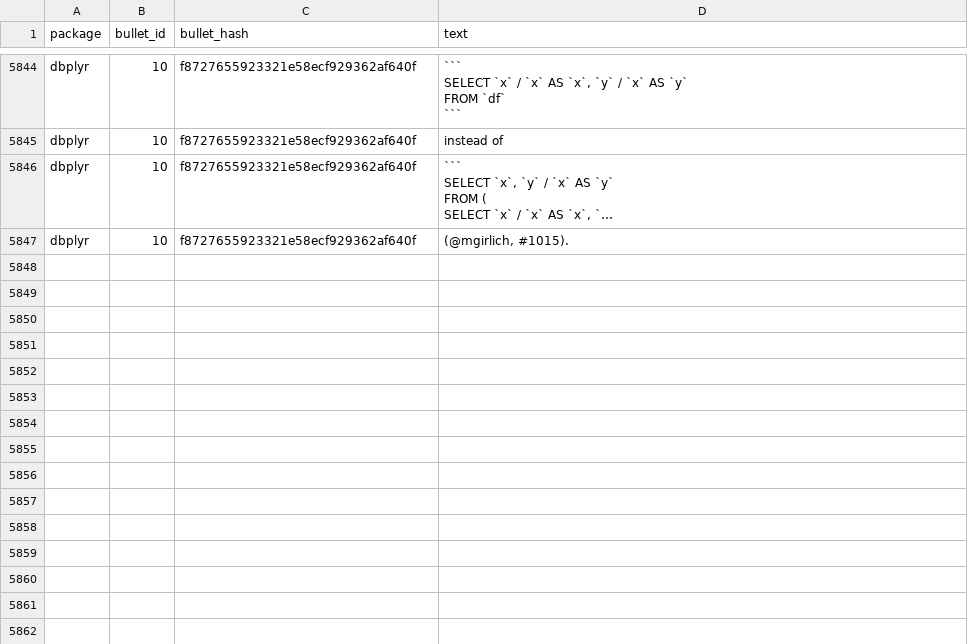
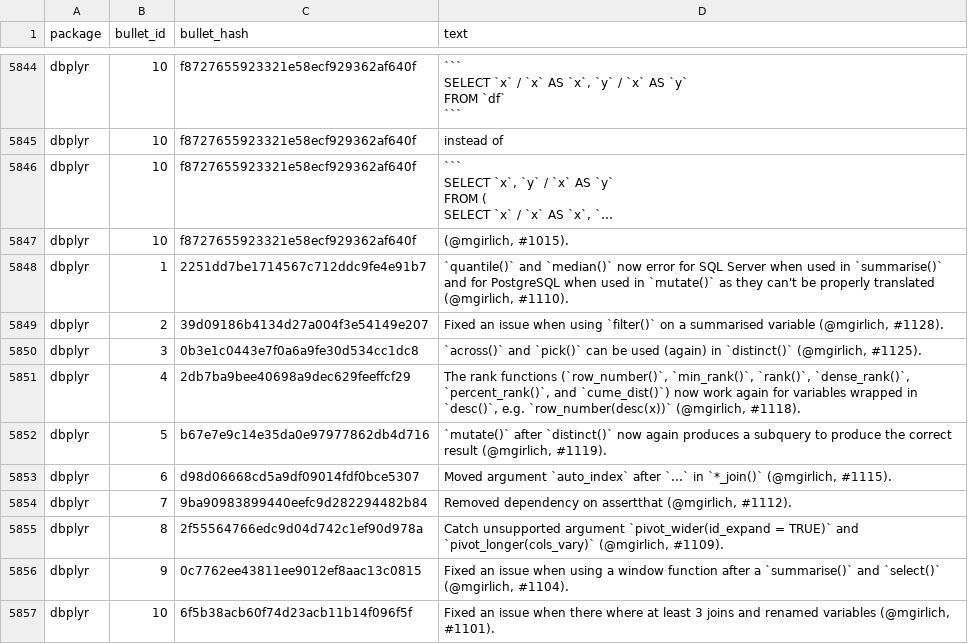
Before and after one commit to wurli/tidyverse-dev-bot, a CSV file: last_refresh_data.csv, drawn as a sheet; only a part is shown, gaps mark what is left out; long unchanged cells end in …; the diff names each change by its address in the sheet, - before the commit and + after, or states it on an @@ line.

```diff
--- a/last_refresh_data.csv
+++ b/last_refresh_data.csv
+row 5848: dbplyr | 1 | 2251dd7be1714567c712ddc9fe4e91b7 | `quantile()` and `median()` now error for SQL Server when used in `summarise()` and for PostgreSQL when used in `mutate()` as they can't be properly translated (@mgirlich, #1110).
+row 5849: dbplyr | 2 | 39d09186b4134d27a004f3e54149e207 | Fixed an issue when using `filter()` on a summarised variable (@mgirlich, #1128).
+row 5850: dbplyr | 3 | 0b3e1c0443e7f0a6a9fe30d534cc1dc8 | `across()` and `pick()` can be used (again) in `distinct()` (@mgirlich, #1125).
+row 5851: dbplyr | 4 | 2db7ba9bee40698a9dec629feeffcf29 | The rank functions (`row_number()`, `min_rank()`, `rank()`, `dense_rank()`, `percent_rank()`, and `cume_dist()`) now work again for variables wrapped in `desc()`, e.g. `row_number(desc(x))` (@mgirlich, #1118).
+row 5852: dbplyr | 5 | b67e7e9c14e35da0e97977862db4d716 | `mutate()` after `distinct()` now again produces a subquery to produce the correct result (@mgirlich, #1119).
+row 5853: dbplyr | 6 | d98d06668cd5a9df09014fdf0bce5307 | Moved argument `auto_index` after `...` in `*_join()` (@mgirlich, #1115).
+row 5854: dbplyr | 7 | 9ba90983899440eefc9d282294482b84 | Removed dependency on assertthat (@mgirlich, #1112).
+row 5855: dbplyr | 8 | 2f55564766edc9d04d742c1ef90d978a | Catch unsupported argument `pivot_wider(id_expand = TRUE)` and `pivot_longer(cols_vary)` (@mgirlich, #1109).
+row 5856: dbplyr | 9 | 0c7762ee43811ee9012ef8aac13c0815 | Fixed an issue when using a window function after a `summarise()` and `select()` (@mgirlich, #1104).
+row 5857: dbplyr | 10 | 6f5b38acb60f74d23acb11b14f096f5f | Fixed an issue when there where at least 3 joins and renamed variables (@mgirlich, #1101).
```
Also changed, not shown: 3 other files.
